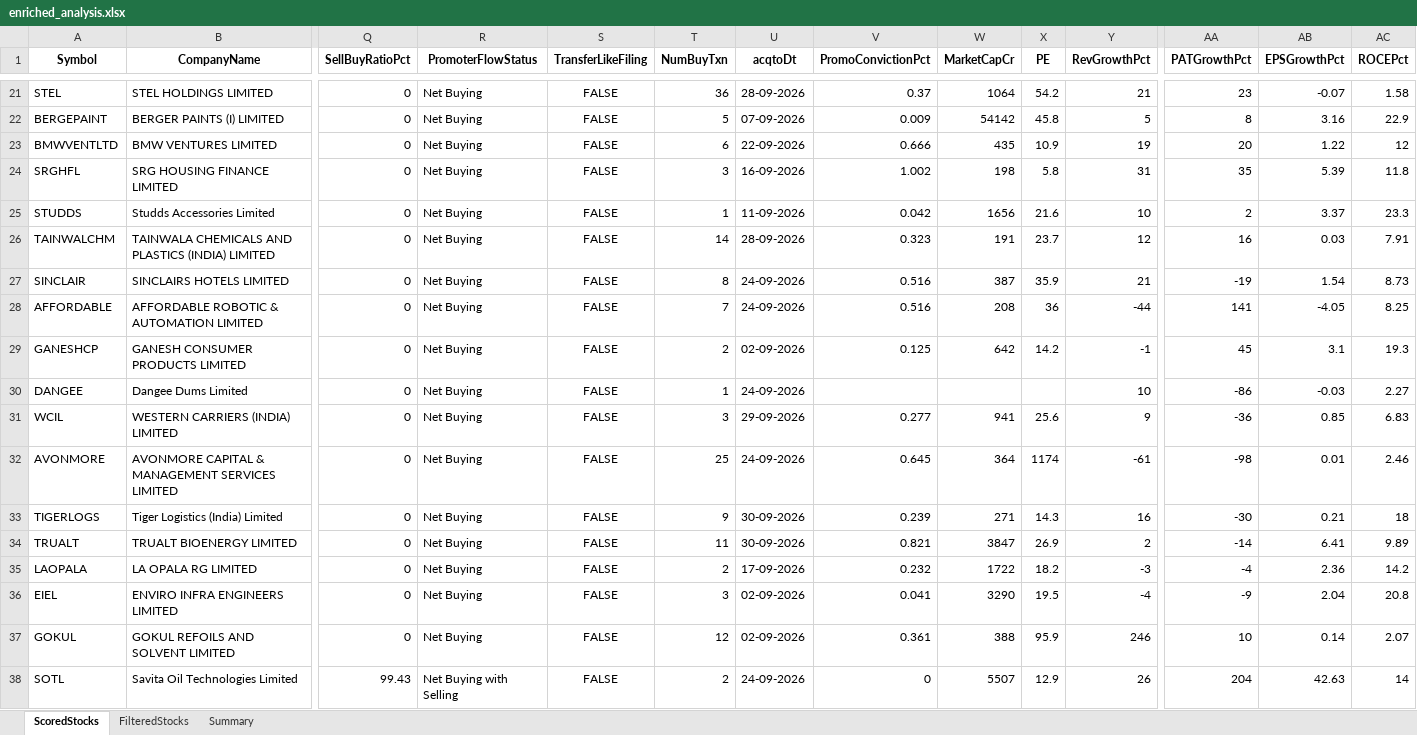
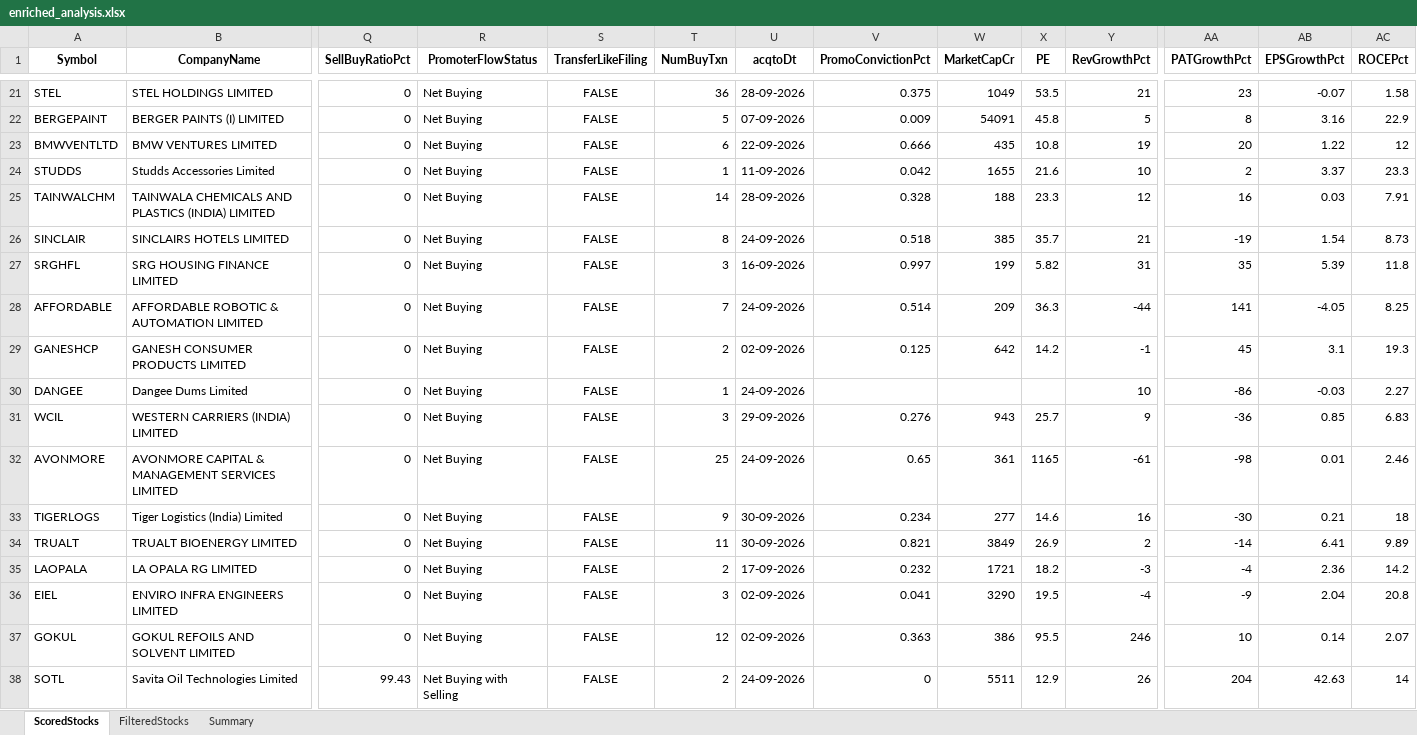
Before and after one commit to rajeshbedse/rbedse, an Excel workbook: output/2026-10-08/enriched_analysis.xlsx, sheet ScoredStocks, drawn as a sheet; only a part is shown, gaps mark what is left out; values as stored, in another font and other column widths than the file's, no borders; removed rows and columns are numbered as before the commit, all else as after; rows hold the shown columns only; the diff covers the shown part only; the diff names each change by its address in the sheet, - before the commit and + after, or states it on an @@ line.

```diff
--- a/output/2026-10-08/enriched_analysis.xlsx (sheet ScoredStocks)
+++ b/output/2026-10-08/enriched_analysis.xlsx (sheet ScoredStocks)
-V21 (PromoConvictionPct): 0.37
+V21 (PromoConvictionPct): 0.375
-W21 (MarketCapCr): 1064
+W21 (MarketCapCr): 1049
-X21 (PE): 54.2
+X21 (PE): 53.5
-W22 (MarketCapCr): 54142
+W22 (MarketCapCr): 54091
-X23 (PE): 10.9
+X23 (PE): 10.8
-row 24: SRGHFL | SRG HOUSING FINANCE LIMITED | 0 | Net Buying | FALSE | 3 | 16-09-2026 | 1.002 | 198 | 5.8 | 31 | 35 | 5.39 | 11.8
-W24 (MarketCapCr): 1656
+W24 (MarketCapCr): 1655
-V25 (PromoConvictionPct): 0.323
+V25 (PromoConvictionPct): 0.328
-W25 (MarketCapCr): 191
+W25 (MarketCapCr): 188
-X25 (PE): 23.7
+X25 (PE): 23.3
-V26 (PromoConvictionPct): 0.516
+V26 (PromoConvictionPct): 0.518
-W26 (MarketCapCr): 387
+W26 (MarketCapCr): 385
-X26 (PE): 35.9
+X26 (PE): 35.7
+row 27: SRGHFL | SRG HOUSING FINANCE LIMITED | 0 | Net Buying | FALSE | 3 | 16-09-2026 | 0.997 | 199 | 5.82 | 31 | 35 | 5.39 | 11.8
-V28 (PromoConvictionPct): 0.516
+V28 (PromoConvictionPct): 0.514
-W28 (MarketCapCr): 208
+W28 (MarketCapCr): 209
-X28 (PE): 36
+X28 (PE): 36.3
-V31 (PromoConvictionPct): 0.277
+V31 (PromoConvictionPct): 0.276
-W31 (MarketCapCr): 941
+W31 (MarketCapCr): 943
-X31 (PE): 25.6
+X31 (PE): 25.7
-V32 (PromoConvictionPct): 0.645
+V32 (PromoConvictionPct): 0.65
-W32 (MarketCapCr): 364
+W32 (MarketCapCr): 361
-X32 (PE): 1174
+X32 (PE): 1165
-V33 (PromoConvictionPct): 0.239
+V33 (PromoConvictionPct): 0.234
-W33 (MarketCapCr): 271
+W33 (MarketCapCr): 277
-X33 (PE): 14.3
+X33 (PE): 14.6
-W34 (MarketCapCr): 3847
+W34 (MarketCapCr): 3849
-W35 (MarketCapCr): 1722
+W35 (MarketCapCr): 1721
-V37 (PromoConvictionPct): 0.361
+V37 (PromoConvictionPct): 0.363
-W37 (MarketCapCr): 388
+W37 (MarketCapCr): 386
-X37 (PE): 95.9
+X37 (PE): 95.5
-W38 (MarketCapCr): 5507
+W38 (MarketCapCr): 5511
```
Also changed, not shown: 48 edited cells elsewhere in this sheet, sheet FilteredStocks, 5 other files.
